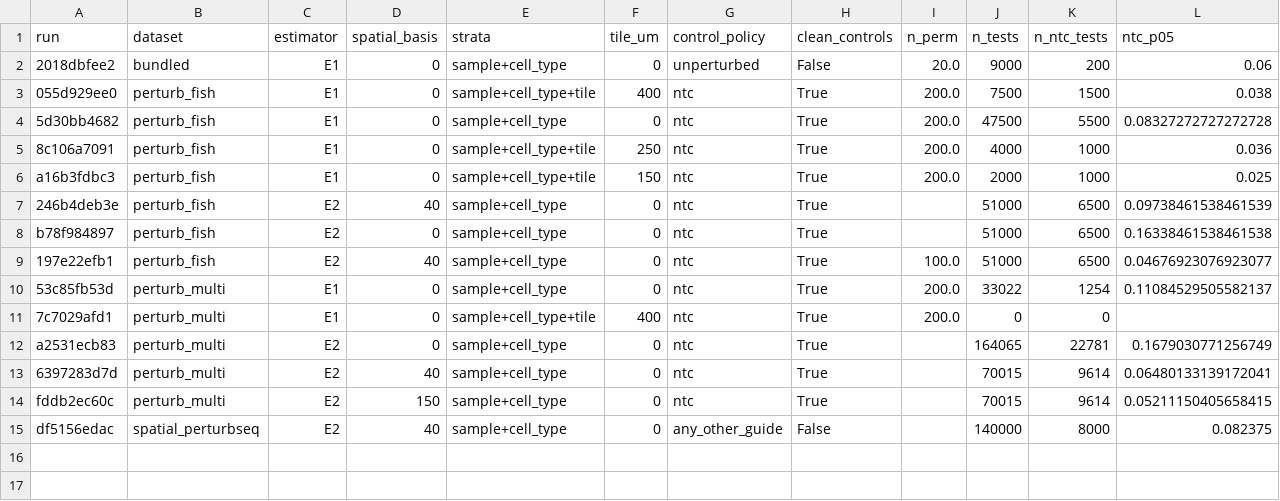
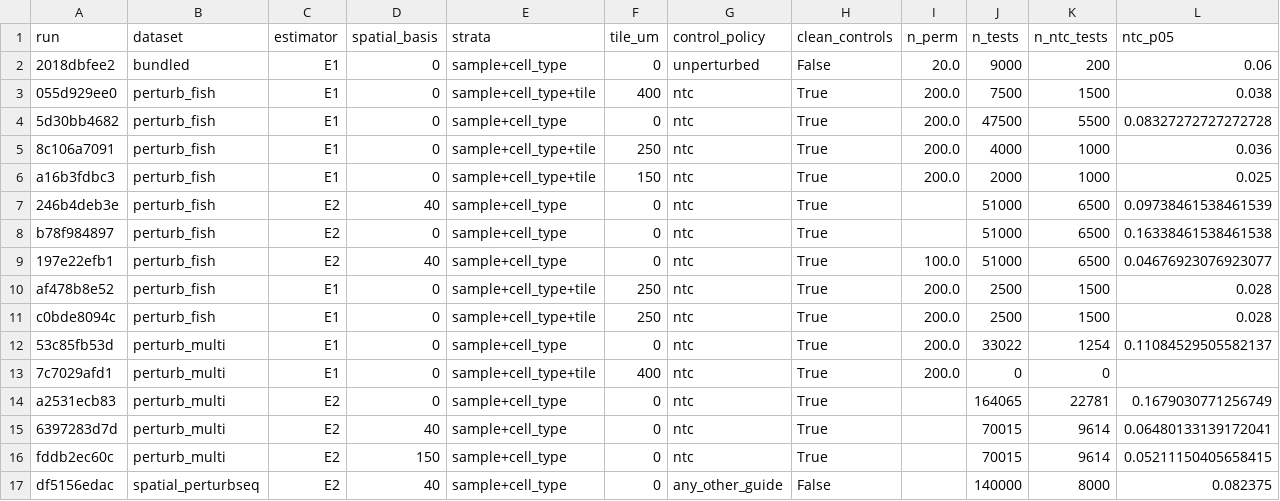
Before and after one commit to MMatinGerami/spatialspill, a CSV file: results/summary/real_data_calibration.csv, drawn as a sheet; only a part is shown; rows hold the shown columns only; the diff names each change by its address in the sheet, - before the commit and + after, or states it on an @@ line.

```diff
--- a/results/summary/real_data_calibration.csv
+++ b/results/summary/real_data_calibration.csv
+row 10: af478b8e52 | perturb_fish | E1 | 0 | sample+cell_type+tile | 250 | ntc | True | 200.0 | 2500 | 1500 | 0.028
+row 11: c0bde8094c | perturb_fish | E1 | 0 | sample+cell_type+tile | 250 | ntc | True | 200.0 | 2500 | 1500 | 0.028
```
Also changed, not shown: results/summary/simulator_benchmark.csv, 13 other files.
